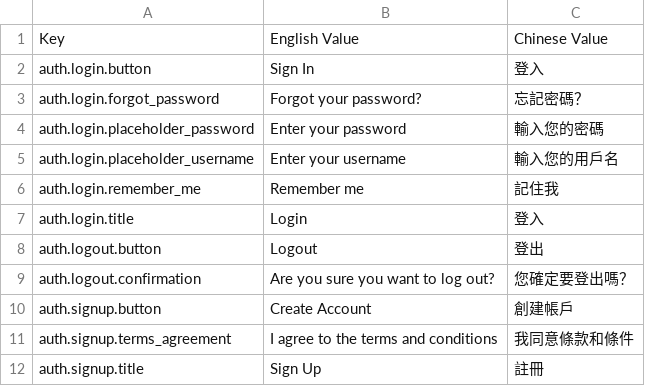
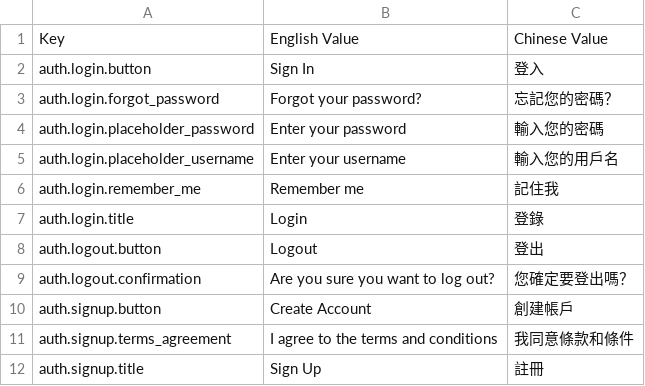
Before and after one commit to DavisChang/translation-tool, a CSV file: scripts/translations/en_web.csv, drawn as a sheet; only a part is shown; the diff covers the shown part only.

```diff
--- a/scripts/translations/en_web.csv
+++ b/scripts/translations/en_web.csv
@@ -2,3 +2,3 @@
 "auth.login.button","Sign In","登入"
-"auth.login.forgot_password","Forgot your password?","忘記密碼？"
+"auth.login.forgot_password","Forgot your password?","忘記您的密碼？"
 "auth.login.placeholder_password","Enter your password","輸入您的密碼"
@@ -6,3 +6,3 @@
 "auth.login.remember_me","Remember me","記住我"
-"auth.login.title","Login","登入"
+"auth.login.title","Login","登錄"
 "auth.logout.button","Logout","登出"
```
Also changed, not shown: 25 edited cells elsewhere in this file.
